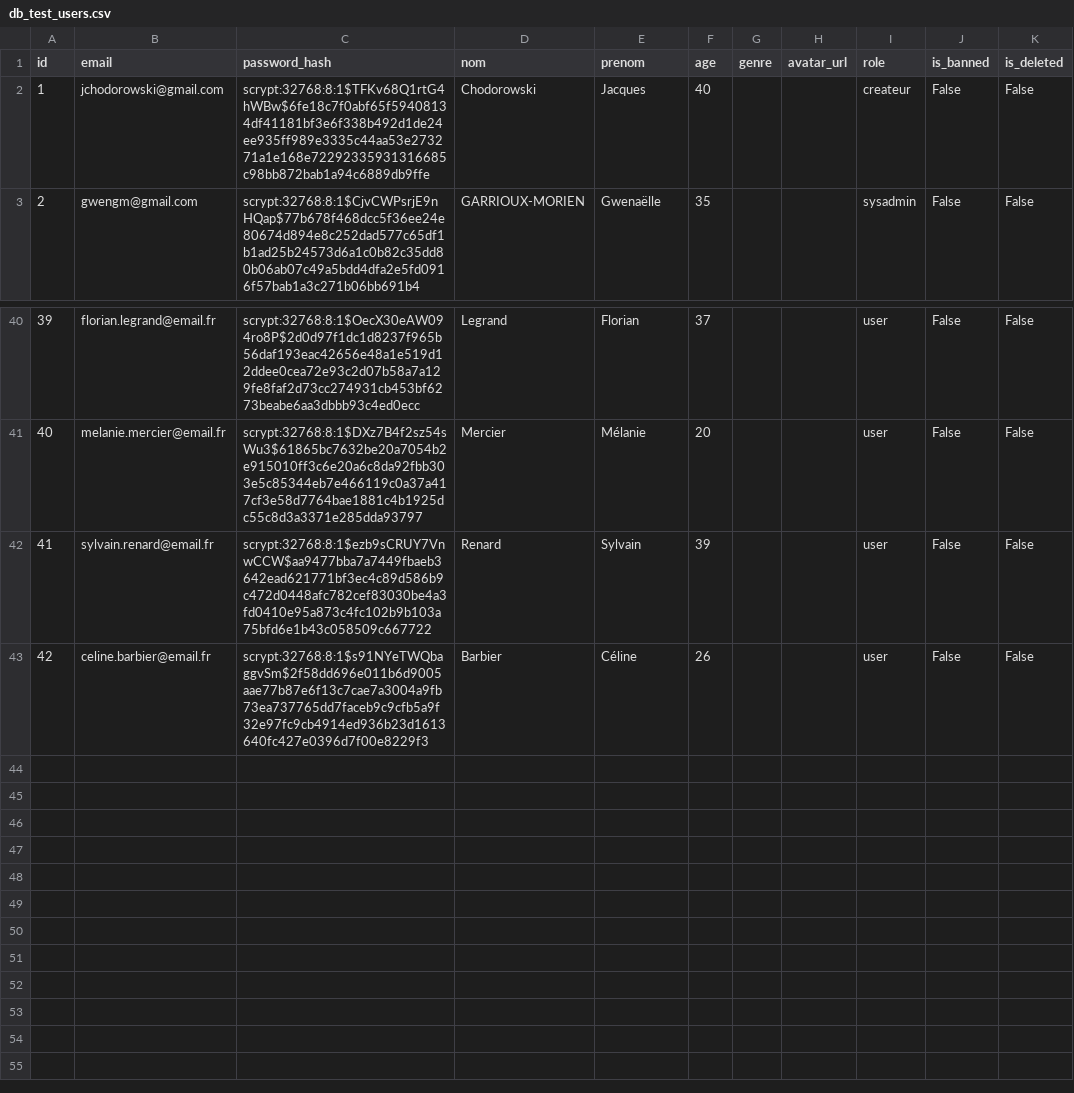
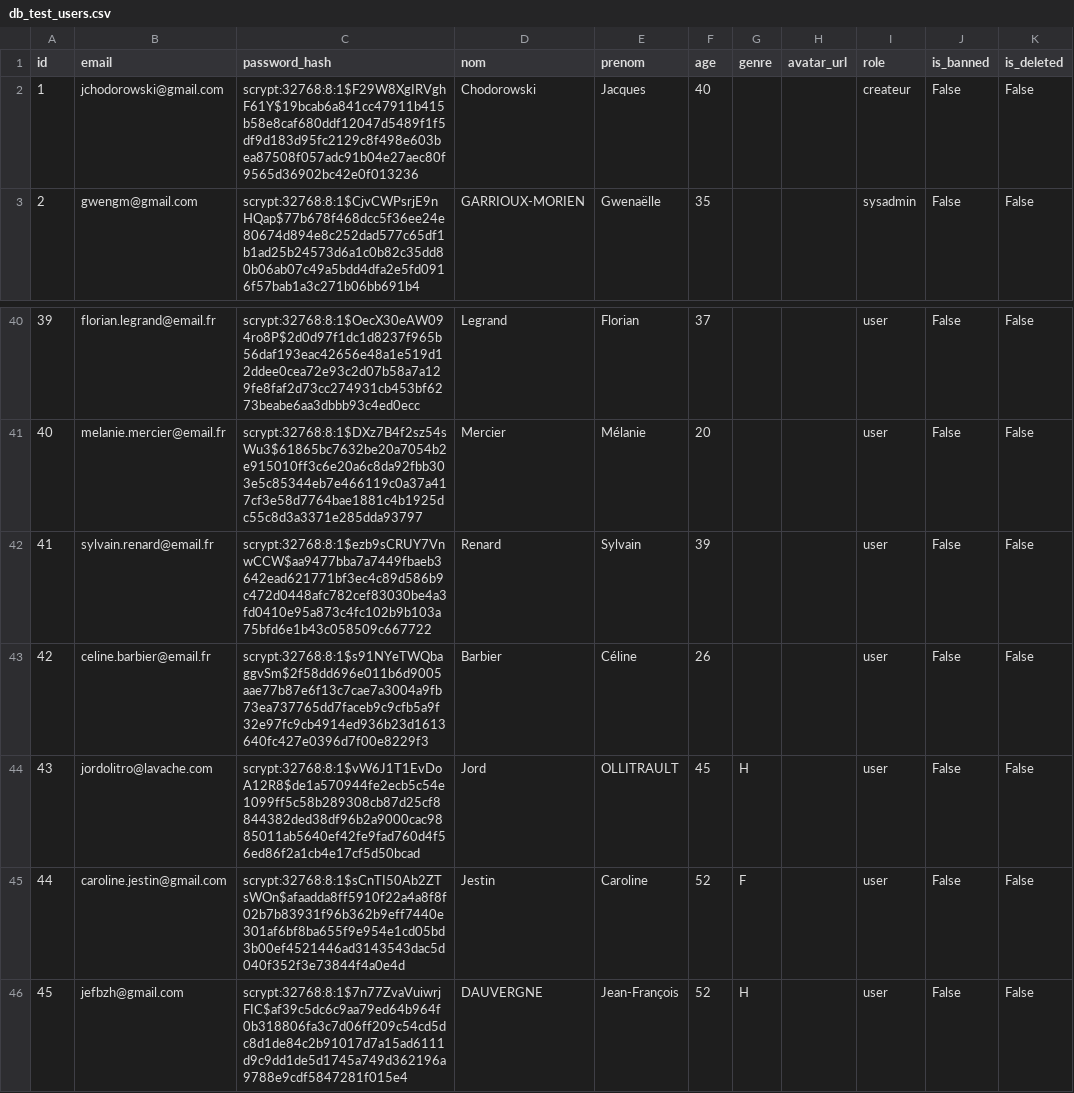
Before and after one commit to Pommovore/gnmanager, a CSV file: config/db_test_users.csv, drawn as a sheet; only a part is shown, gaps mark what is left out.

```diff
--- a/config/db_test_users.csv
+++ b/config/db_test_users.csv
@@ -1,3 +1,3 @@
 id,email,password_hash,nom,prenom,age,genre,avatar_url,role,is_banned,is_deleted
-1,jchodorowski@gmail.com,scrypt:32768:8:1$TFKv68Q1rtG4hWBw$6fe18c7f0abf65f59408134df41181bf3e6f338b492d1de24ee935ff989e3335c44aa53e273271a1e168e72292335931316685c98bb872bab1a94c6889db9ffe,Chodorowski,Jacques,40,,,createur,False,False
+1,jchodorowski@gmail.com,scrypt:32768:8:1$F29W8XgIRVghF61Y$19bcab6a841cc47911b415b58e8caf680ddf12047d5489f1f5df9d183d95fc2129c8f498e603bea87508f057adc91b04e27aec80f9565d36902bc42e0f013236,Chodorowski,Jacques,40,,,createur,False,False
 2,gwengm@gmail.com,scrypt:32768:8:1$CjvCWPsrjE9nHQap$77b678f468dcc5f36ee24e80674d894e8c252dad577c65df1b1ad25b24573d6a1c0b82c35dd80b06ab07c49a5bdd4dfa2e5fd0916f57bab1a3c271b06bb691b4,GARRIOUX-MORIEN,Gwenaëlle,35,,,sysadmin,False,False
@@ -43 +43,4 @@ id,email,password_hash,nom,prenom,age,genre,avatar_url,role,is_banned,is_deleted
 42,celine.barbier@email.fr,scrypt:32768:8:1$s91NYeTWQbaggvSm$2f58dd696e011b6d9005aae77b87e6f13c7cae7a3004a9fb73ea737765dd7faceb9c9cfb5a9f32e97fc9cb4914ed936b23d1613640fc427e0396d7f00e8229f3,Barbier,Céline,26,,,user,False,False
+43,jordolitro@lavache.com,scrypt:32768:8:1$vW6J1T1EvDoA12R8$de1a570944fe2ecb5c54e1099ff5c58b289308cb87d25cf8844382ded38df96b2a9000cac9885011ab5640ef42fe9fad760d4f56ed86f2a1cb4e17cf5d50bcad,Jord,OLLITRAULT,45,H,,user,False,False
+44,caroline.jestin@gmail.com,scrypt:32768:8:1$sCnTI50Ab2ZTsWOn$afaadda8ff5910f22a4a8f8f02b7b83931f96b362b9eff7440e301af6bf8ba655f9e954e1cd05bd3b00ef4521446ad3143543dac5d040f352f3e73844f4a0e4d,Jestin,Caroline,52,F,,user,False,False
+45,jefbzh@gmail.com,scrypt:32768:8:1$7n77ZvaVuiwrjFIC$af39c5dc6c9aa79ed64b964f0b318806fa3c7d06ff209c54cd5dc8d1de84c2b91017d7a15ad6111d9c9dd1de5d1745a749d362196a9788e9cdf5847281f015e4,DAUVERGNE,Jean-François,52,H,,user,False,False
```
Also changed, not shown: config/db_test_events.csv, config/db_test_participants.csv, 17 other files.
